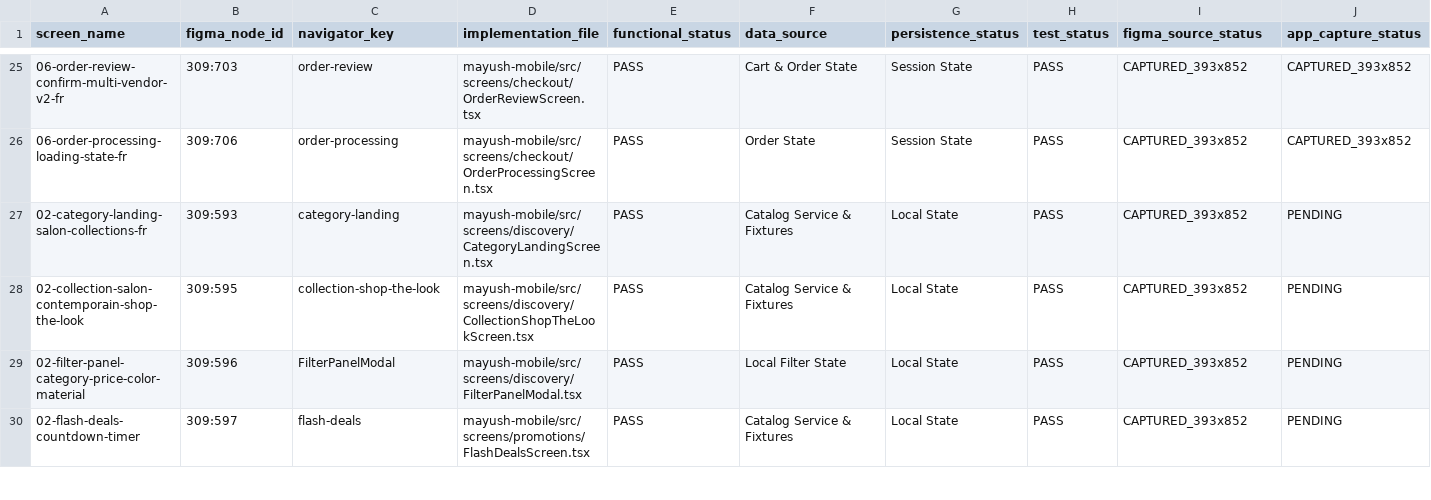
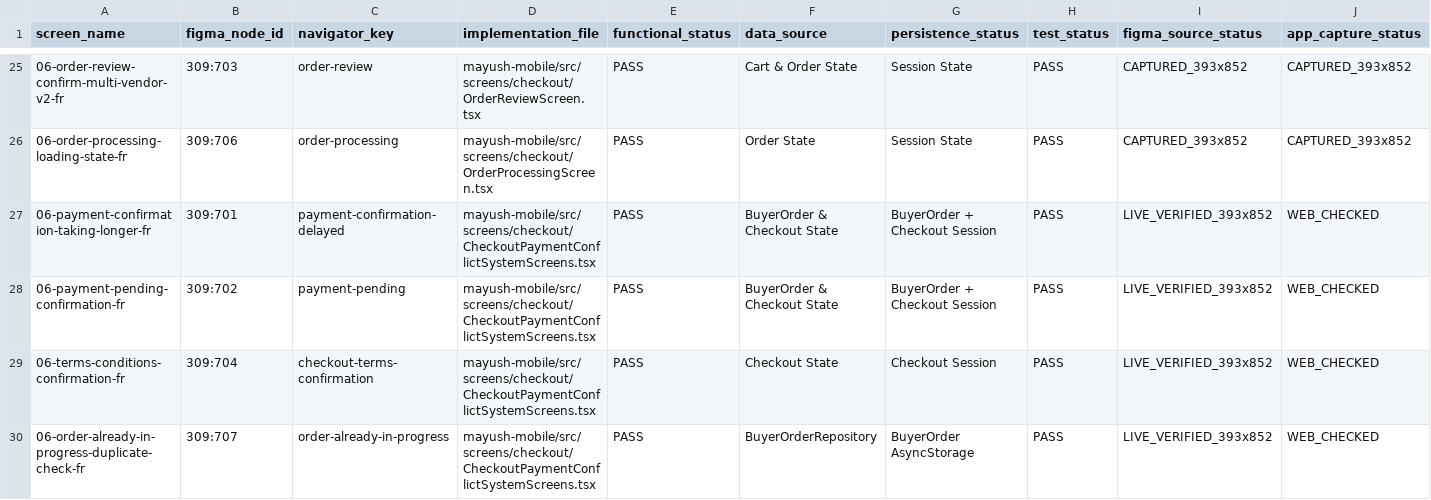
Before and after one commit to ELAOUAD-ARCHITECTURE-AND-ENGENEERING/mayush, a CSV file: mayush-mobile/docs/phase-5c/CURRENT_SCREEN_STATUS.csv, drawn as a sheet; only a part is shown, gaps mark what is left out; the shorter side is filled out with more unchanged rows; rows hold the shown columns only; the diff covers the shown part only; the diff names each change by its address in the sheet, - before the commit and + after, or states it on an @@ line.

Commit message:
chore(mobile): checkpoint runtime-complete buyer frontend

```diff
--- a/mayush-mobile/docs/phase-5c/CURRENT_SCREEN_STATUS.csv
+++ b/mayush-mobile/docs/phase-5c/CURRENT_SCREEN_STATUS.csv
+row 27: 06-payment-confirmation-taking-longer-fr | 309:701 | payment-confirmation-delayed | mayush-mobile/src/screens/checkout/CheckoutPaymentConflictSystemScreens.tsx | PASS | BuyerOrder & Checkout State | BuyerOrder + Checkout Session | PASS | LIVE_VERIFIED_393x852 | WEB_CHECKED
+row 28: 06-payment-pending-confirmation-fr | 309:702 | payment-pending | mayush-mobile/src/screens/checkout/CheckoutPaymentConflictSystemScreens.tsx | PASS | BuyerOrder & Checkout State | BuyerOrder + Checkout Session | PASS | LIVE_VERIFIED_393x852 | WEB_CHECKED
+row 29: 06-terms-conditions-confirmation-fr | 309:704 | checkout-terms-confirmation | mayush-mobile/src/screens/checkout/CheckoutPaymentConflictSystemScreens.tsx | PASS | Checkout State | Checkout Session | PASS | LIVE_VERIFIED_393x852 | WEB_CHECKED
+row 30: 06-order-already-in-progress-duplicate-check-fr | 309:707 | order-already-in-progress | mayush-mobile/src/screens/checkout/CheckoutPaymentConflictSystemScreens.tsx | PASS | BuyerOrderRepository | BuyerOrder AsyncStorage | PASS | LIVE_VERIFIED_393x852 | WEB_CHECKED
```
Also changed, not shown: 4 added rows elsewhere in this file, 42 other files.
